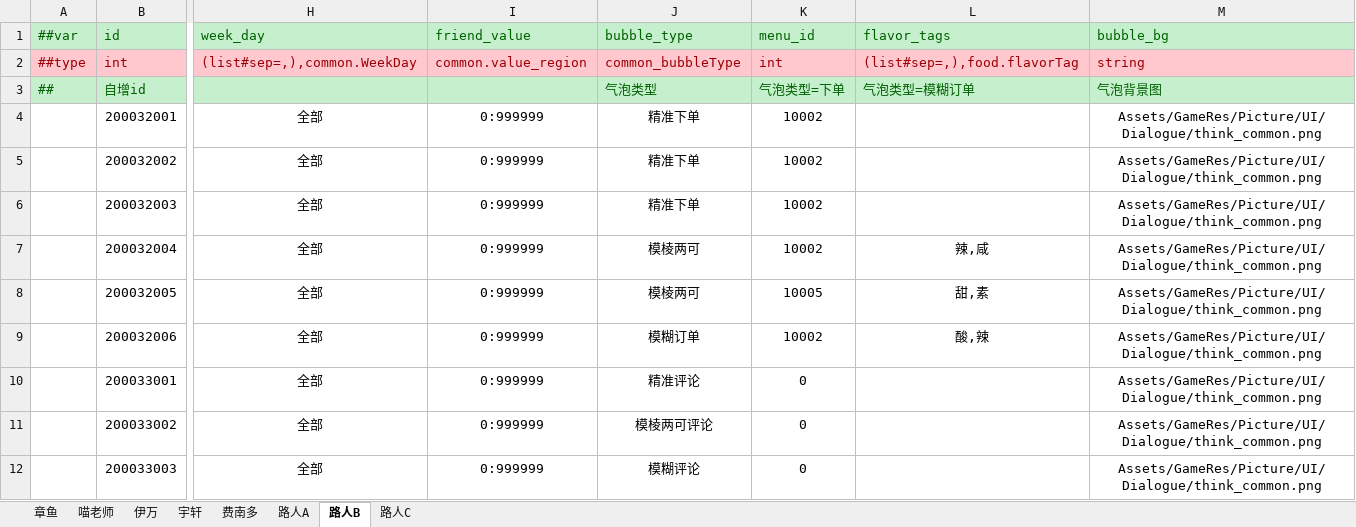
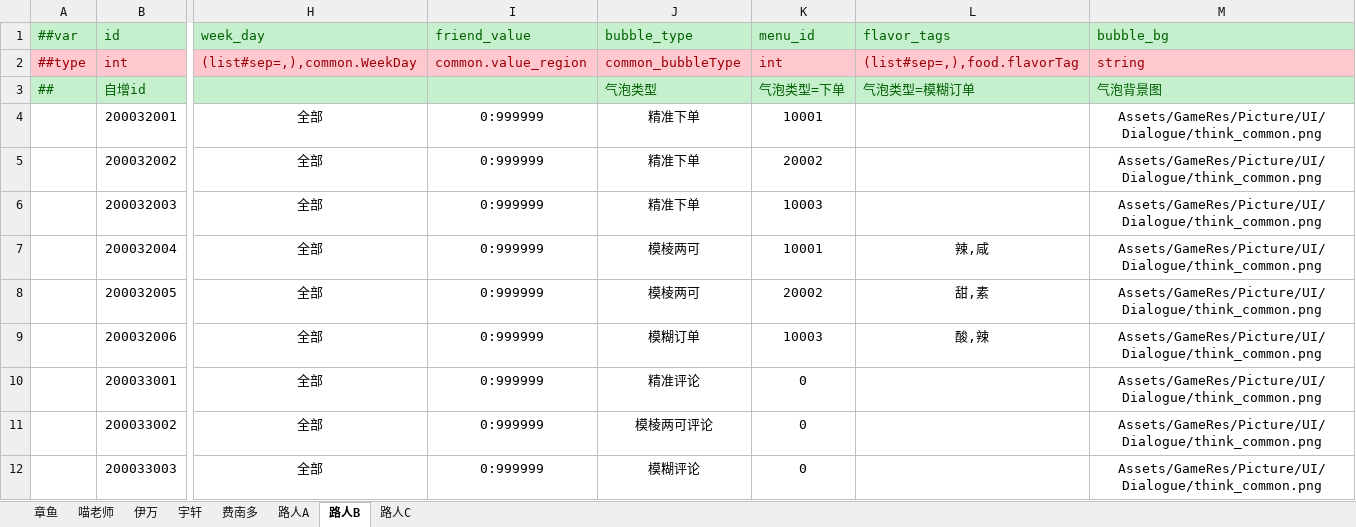
Before and after one commit to zhangyile1991911/ProjectX, an Excel workbook: DataConfig/Datas/bubble.xlsx, sheet 路人B, drawn as a sheet; only a part is shown, gaps mark what is left out; values as stored, in another font and other column widths than the file's, no borders; the diff names each change by its address in the sheet, - before the commit and + after, or states it on an @@ line.

```diff
--- a/DataConfig/Datas/bubble.xlsx (sheet 路人B)
+++ b/DataConfig/Datas/bubble.xlsx (sheet 路人B)
-K4 (menu_id): 10002
+K4 (menu_id): 10001
-K5 (menu_id): 10002
+K5 (menu_id): 20002
-K6 (menu_id): 10002
+K6 (menu_id): 10003
-K7 (menu_id): 10002
+K7 (menu_id): 10001
-K8 (menu_id): 10005
+K8 (menu_id): 20002
-K9 (menu_id): 10002
+K9 (menu_id): 10003
```
Also changed, not shown: sheet 路人A, sheet 路人C, sheet 章鱼, DataConfig/Datas/character.xlsx, DataConfig/Datas/menu.xlsx, 12 other files.
